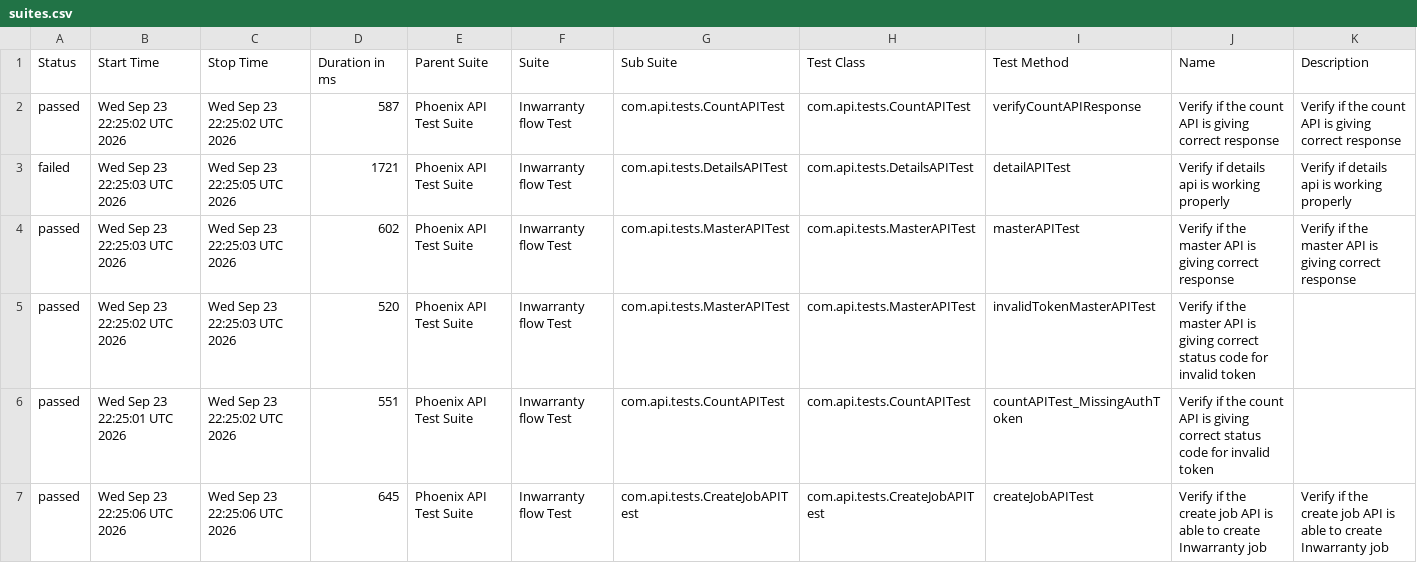
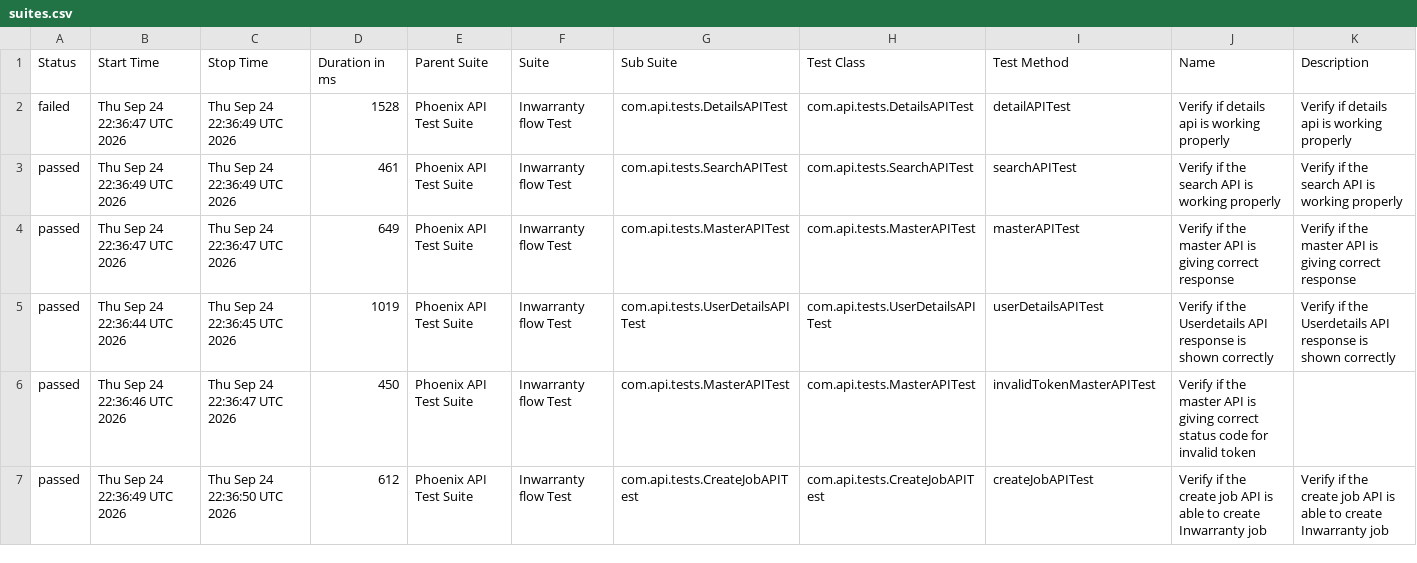
Before and after one commit to srinivaskinik/AutomationFramework-Phoenix-RestAssured, a CSV file: data/suites.csv, drawn as a sheet; only a part is shown; the diff covers the shown part only.

```diff
--- a/data/suites.csv
+++ b/data/suites.csv
@@ -1,7 +1,7 @@
 "Status","Start Time","Stop Time","Duration in ms","Parent Suite","Suite","Sub Suite","Test Class","Test Method","Name","Description"
-"passed","Wed Sep 23 22:25:02 UTC 2026","Wed Sep 23 22:25:02 UTC 2026","587","Phoenix API Test Suite","Inwarranty flow Test","com.api.tests.CountAPITest","com.api.tests.CountAPITest","verifyCountAPIResponse","Verify if the count API is giving correct response","Verify if the count API is giving correct response"
-"failed","Wed Sep 23 22:25:03 UTC 2026","Wed Sep 23 22:25:05 UTC 2026","1721","Phoenix API Test Suite","Inwarranty flow Test","com.api.tests.DetailsAPITest","com.api.tests.DetailsAPITest","detailAPITest","Verify if details api is working properly","Verify if details api is working properly"
-"passed","Wed Sep 23 22:25:03 UTC 2026","Wed Sep 23 22:25:03 UTC 2026","602","Phoenix API Test Suite","Inwarranty flow Test","com.api.tests.MasterAPITest","com.api.tests.MasterAPITest","masterAPITest","Verify if the master API is giving correct response","Verify if the master API is giving correct response"
-"passed","Wed Sep 23 22:25:02 UTC 2026","Wed Sep 23 22:25:03 UTC 2026","520","Phoenix API Test Suite","Inwarranty flow Test","com.api.tests.MasterAPITest","com.api.tests.MasterAPITest","invalidTokenMasterAPITest","Verify if the master API is giving correct status code for invalid token",""
-"passed","Wed Sep 23 22:25:01 UTC 2026","Wed Sep 23 22:25:02 UTC 2026","551","Phoenix API Test Suite","Inwarranty flow Test","com.api.tests.CountAPITest","com.api.tests.CountAPITest","countAPITest_MissingAuthToken","Verify if the count API is giving correct status code for invalid token",""
-"passed","Wed Sep 23 22:25:06 UTC 2026","Wed Sep 23 22:25:06 UTC 2026","645","Phoenix API Test Suite","Inwarranty flow Test","com.api.tests.CreateJobAPITest","com.api.tests.CreateJobAPITest","createJobAPITest","Verify if the create job API is able to create Inwarranty job","Verify if the create job API is able to create Inwarranty job"
+"failed","Thu Sep 24 22:36:47 UTC 2026","Thu Sep 24 22:36:49 UTC 2026","1528","Phoenix API Test Suite","Inwarranty flow Test","com.api.tests.DetailsAPITest","com.api.tests.DetailsAPITest","detailAPITest","Verify if details api is working properly","Verify if details api is working properly"
+"passed","Thu Sep 24 22:36:49 UTC 2026","Thu Sep 24 22:36:49 UTC 2026","461","Phoenix API Test Suite","Inwarranty flow Test","com.api.tests.SearchAPITest","com.api.tests.SearchAPITest","searchAPITest","Verify if the search API is working properly","Verify if the search API is working properly"
+"passed","Thu Sep 24 22:36:47 UTC 2026","Thu Sep 24 22:36:47 UTC 2026","649","Phoenix API Test Suite","Inwarranty flow Test","com.api.tests.MasterAPITest","com.api.tests.MasterAPITest","masterAPITest","Verify if the master API is giving correct response","Verify if the master API is giving correct response"
+"passed","Thu Sep 24 22:36:44 UTC 2026","Thu Sep 24 22:36:45 UTC 2026","1019","Phoenix API Test Suite","Inwarranty flow Test","com.api.tests.UserDetailsAPITest","com.api.tests.UserDetailsAPITest","userDetailsAPITest","Verify if the Userdetails API response is shown correctly","Verify if the Userdetails API response is shown correctly"
+"passed","Thu Sep 24 22:36:46 UTC 2026","Thu Sep 24 22:36:47 UTC 2026","450","Phoenix API Test Suite","Inwarranty flow Test","com.api.tests.MasterAPITest","com.api.tests.MasterAPITest","invalidTokenMasterAPITest","Verify if the master API is giving correct status code for invalid token",""
+"passed","Thu Sep 24 22:36:49 UTC 2026","Thu Sep 24 22:36:50 UTC 2026","612","Phoenix API Test Suite","Inwarranty flow Test","com.api.tests.CreateJobAPITest","com.api.tests.CreateJobAPITest","createJobAPITest","Verify if the create job API is able to create Inwarranty job","Verify if the create job API is able to create Inwarranty job"
```
Also changed, not shown: 19 edited cells elsewhere in this file, data/behaviors.csv, 58 other files.
